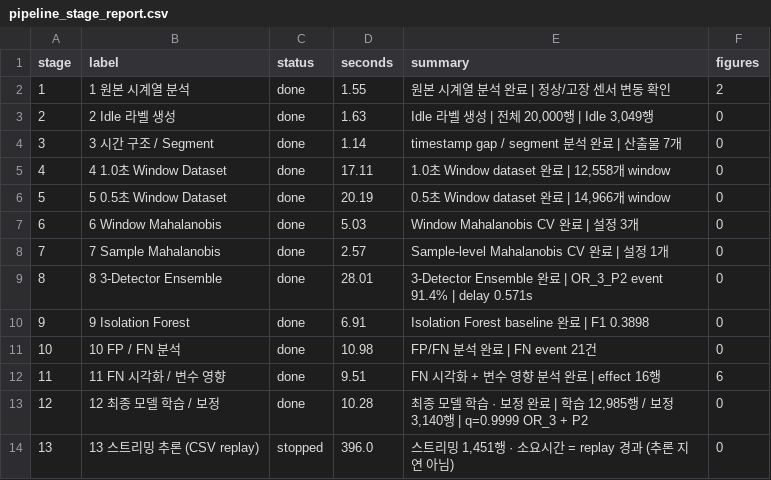
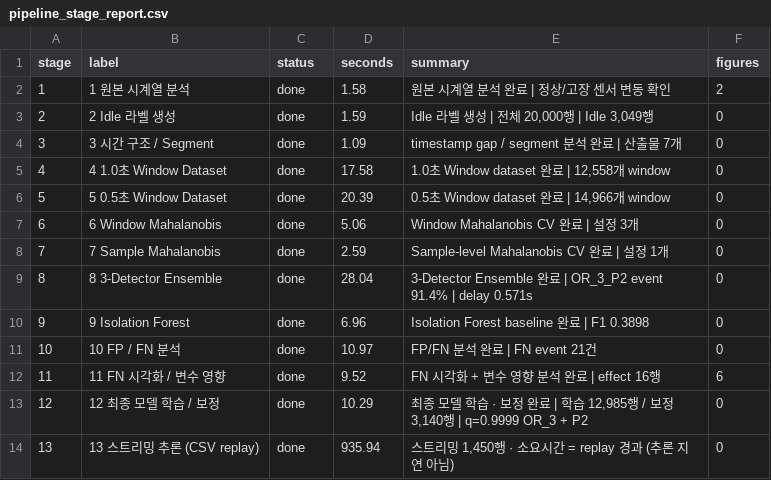
Before and after one commit to sunwoocodes/KAMPact, a CSV file: outputs/11_realtime_dashboard/pipeline_stage_report.csv, drawn as a sheet.

```diff
--- a/outputs/11_realtime_dashboard/pipeline_stage_report.csv
+++ b/outputs/11_realtime_dashboard/pipeline_stage_report.csv
@@ -1,14 +1,14 @@
 stage,label,status,seconds,summary,figures
-1,1  원본 시계열 분석,done,1.55,원본 시계열 분석 완료 | 정상/고장 센서 변동 확인,2
-2,2  Idle 라벨 생성,done,1.63,"Idle 라벨 생성 | 전체 20,000행 | Idle 3,049행",0
-3,3  시간 구조 / Segment,done,1.14,timestamp gap / segment 분석 완료 | 산출물 7개,0
-4,4  1.0초 Window Dataset,done,17.11,"1.0초 Window dataset 완료 | 12,558개 window",0
-5,5  0.5초 Window Dataset,done,20.19,"0.5초 Window dataset 완료 | 14,966개 window",0
-6,6  Window Mahalanobis,done,5.03,Window Mahalanobis CV 완료 | 설정 3개,0
-7,7  Sample Mahalanobis,done,2.57,Sample-level Mahalanobis CV 완료 | 설정 1개,0
-8,8  3-Detector Ensemble,done,28.01,3-Detector Ensemble 완료 | OR_3_P2  event 91.4% | delay 0.571s,0
-9,9  Isolation Forest,done,6.91,Isolation Forest baseline 완료 | F1 0.3898,0
-10,10 FP / FN 분석,done,10.98,FP/FN 분석 완료 | FN event 21건,0
-11,11 FN 시각화 / 변수 영향,done,9.51,FN 시각화 + 변수 영향 분석 완료 | effect 16행,6
-12,12 최종 모델 학습 / 보정,done,10.28,"최종 모델 학습 · 보정 완료 | 학습 12,985행 / 보정 3,140행 | q=0.9999  OR_3 + P2",0
-13,13 스트리밍 추론 (CSV replay),stopped,396.0,"스트리밍 1,451행 · 소요시간 = replay 경과 (추론 지연 아님)",0
+1,1  원본 시계열 분석,done,1.58,원본 시계열 분석 완료 | 정상/고장 센서 변동 확인,2
+2,2  Idle 라벨 생성,done,1.59,"Idle 라벨 생성 | 전체 20,000행 | Idle 3,049행",0
+3,3  시간 구조 / Segment,done,1.09,timestamp gap / segment 분석 완료 | 산출물 7개,0
+4,4  1.0초 Window Dataset,done,17.58,"1.0초 Window dataset 완료 | 12,558개 window",0
+5,5  0.5초 Window Dataset,done,20.39,"0.5초 Window dataset 완료 | 14,966개 window",0
+6,6  Window Mahalanobis,done,5.06,Window Mahalanobis CV 완료 | 설정 3개,0
+7,7  Sample Mahalanobis,done,2.59,Sample-level Mahalanobis CV 완료 | 설정 1개,0
+8,8  3-Detector Ensemble,done,28.04,3-Detector Ensemble 완료 | OR_3_P2  event 91.4% | delay 0.571s,0
+9,9  Isolation Forest,done,6.96,Isolation Forest baseline 완료 | F1 0.3898,0
+10,10 FP / FN 분석,done,10.97,FP/FN 분석 완료 | FN event 21건,0
+11,11 FN 시각화 / 변수 영향,done,9.52,FN 시각화 + 변수 영향 분석 완료 | effect 16행,6
+12,12 최종 모델 학습 / 보정,done,10.29,"최종 모델 학습 · 보정 완료 | 학습 12,985행 / 보정 3,140행 | q=0.9999  OR_3 + P2",0
+13,13 스트리밍 추론 (CSV replay),done,935.94,"스트리밍 1,450행 · 소요시간 = replay 경과 (추론 지연 아님)",0
```
Also changed, not shown: outputs/11_realtime_dashboard/realtime_log.csv, outputs/11_realtime_dashboard/realtime_metrics.csv, 6 other files.
